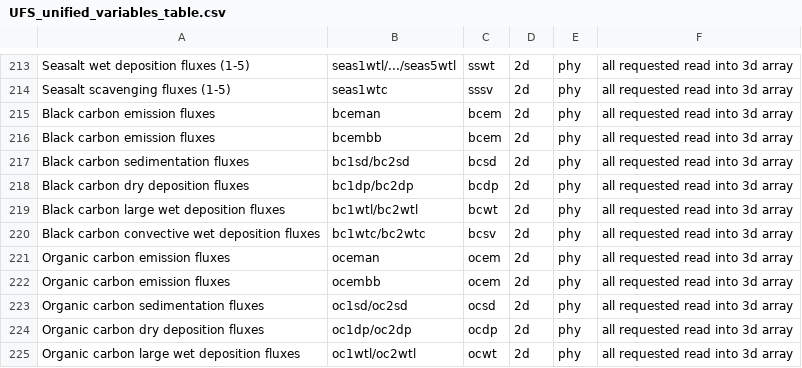
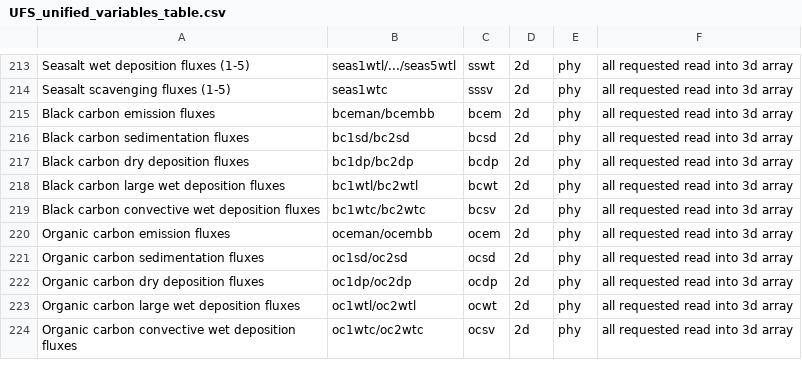
Before and after one commit to NOAA-EMC/UPP, a CSV file: docs/UFS_unified_variables_table.csv, drawn as a sheet; only a part is shown, gaps mark what is left out; the shorter side is filled out with more unchanged rows.

Commit message:
combine bceman/bcembb and oceman/ocembb

```diff
--- a/docs/UFS_unified_variables_table.csv
+++ b/docs/UFS_unified_variables_table.csv
@@ -214,4 +214,3 @@ Seasalt wet deposition fluxes (1-5),seas1wtl/.../seas5wtl,sswt,2d,phy,all reques
 Seasalt scavenging fluxes (1-5),seas1wtc,sssv,2d,phy,all requested read into 3d array
-Black carbon emission fluxes,bceman,bcem,2d,phy,all requested read into 3d array
-Black carbon emission fluxes,bcembb,bcem,2d,phy,all requested read into 3d array
+Black carbon emission fluxes,bceman/bcembb,bcem,2d,phy,all requested read into 3d array
 Black carbon sedimentation fluxes,bc1sd/bc2sd,bcsd,2d,phy,all requested read into 3d array
@@ -220,4 +219,3 @@ Black carbon large wet deposition fluxes,bc1wtl/bc2wtl,bcwt,2d,phy,all requested
 Black carbon convective wet deposition fluxes,bc1wtc/bc2wtc,bcsv,2d,phy,all requested read into 3d array
-Organic carbon emission fluxes,oceman,ocem,2d,phy,all requested read into 3d array
-Organic carbon emission fluxes,ocembb,ocem,2d,phy,all requested read into 3d array
+Organic carbon emission fluxes,oceman/ocembb,ocem,2d,phy,all requested read into 3d array
 Organic carbon sedimentation fluxes,oc1sd/oc2sd,ocsd,2d,phy,all requested read into 3d array
```
